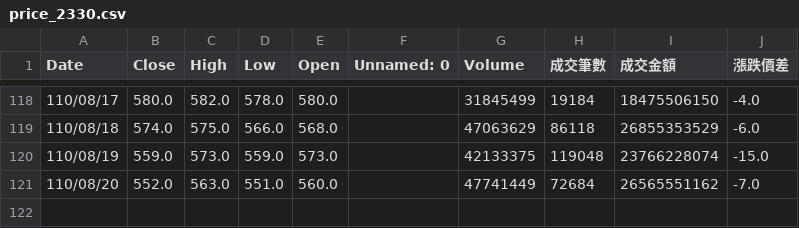
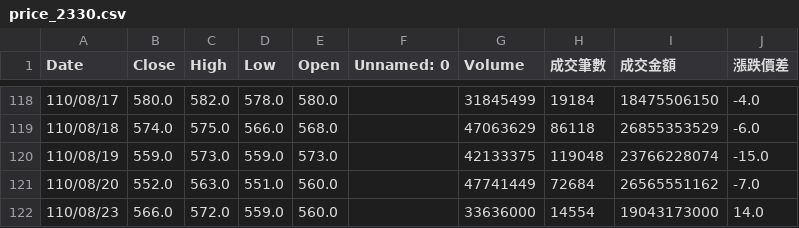
Before and after one commit to renguangz/stockapp, a CSV file: api/data/price_data/price_2330.csv, drawn as a sheet; only a part is shown, gaps mark what is left out; the diff names each change by its address in the sheet, - before the commit and + after, or states it on an @@ line.

```diff
--- a/api/data/price_data/price_2330.csv
+++ b/api/data/price_data/price_2330.csv
+row 122: 110/08/23 | 566.0 | 572.0 | 559.0 | 560.0 |  | 33636000 | 14554 | 19043173000 | 14.0
```
Also changed, not shown: api/data/price_data/price_1101.csv, api/data/price_data/price_2317.csv, 12 other files.
